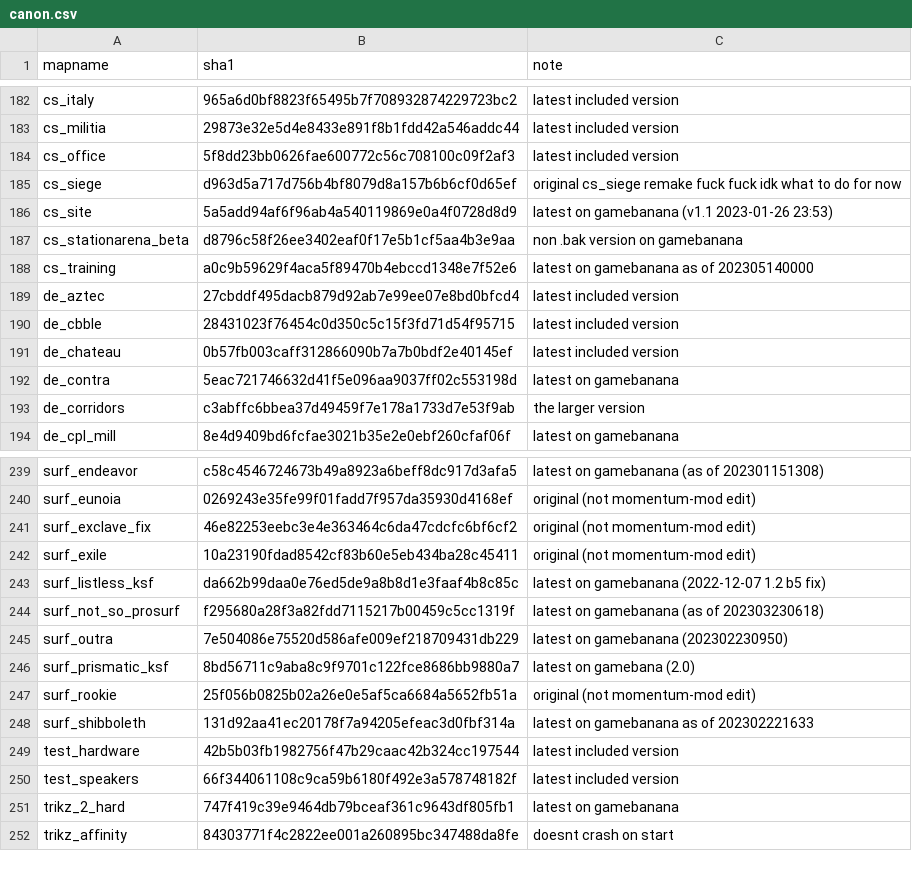
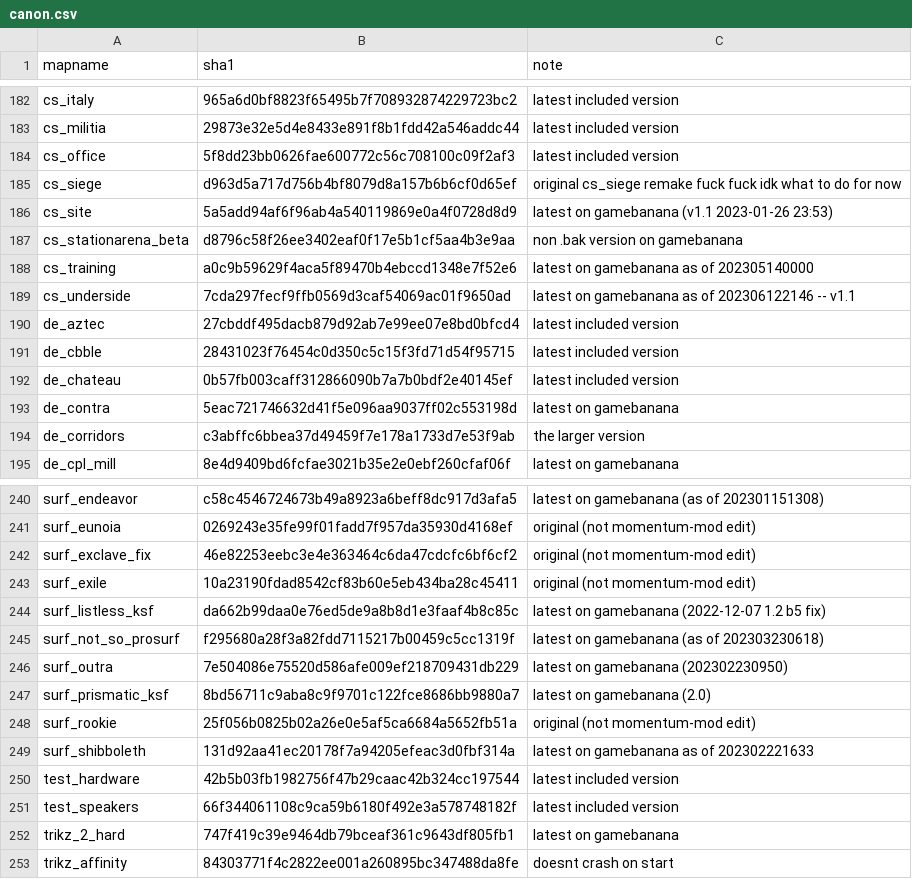
Before and after one commit to srcwr/maps-cstrike, a CSV file: canon.csv, drawn as a sheet; only a part is shown, gaps mark what is left out.

```diff
--- a/canon.csv
+++ b/canon.csv
@@ -188,2 +188,3 @@ cs_stationarena_beta,d8796c58f26ee3402eaf0f17e5b1cf5aa4b3e9aa,non .bak version o
 cs_training,a0c9b59629f4aca5f89470b4ebccd1348e7f52e6,latest on gamebanana as of 202305140000
+cs_underside,7cda297fecf9ffb0569d3caf54069ac01f9650ad,latest on gamebanana as of 202306122146 -- v1.1
 de_aztec,27cbddf495dacb879d92ab7e99ee07e8bd0bfcd4,latest included version
@@ -245,3 +246,3 @@ surf_not_so_prosurf,f295680a28f3a82fdd7115217b00459c5cc1319f,latest on gamebanan
 surf_outra,7e504086e75520d586afe009ef218709431db229,latest on gamebanana (202302230950)
-surf_prismatic_ksf,8bd56711c9aba8c9f9701c122fce8686bb9880a7,latest on gamebana (2.0)
+surf_prismatic_ksf,8bd56711c9aba8c9f9701c122fce8686bb9880a7,latest on gamebanana (2.0)
 surf_rookie,25f056b0825b02a26e0e5af5ca6684a5652fb51a,original (not momentum-mod edit)
```
Also changed, not shown: recently_added.csv, unprocessed/gamebanana-more.csv.
